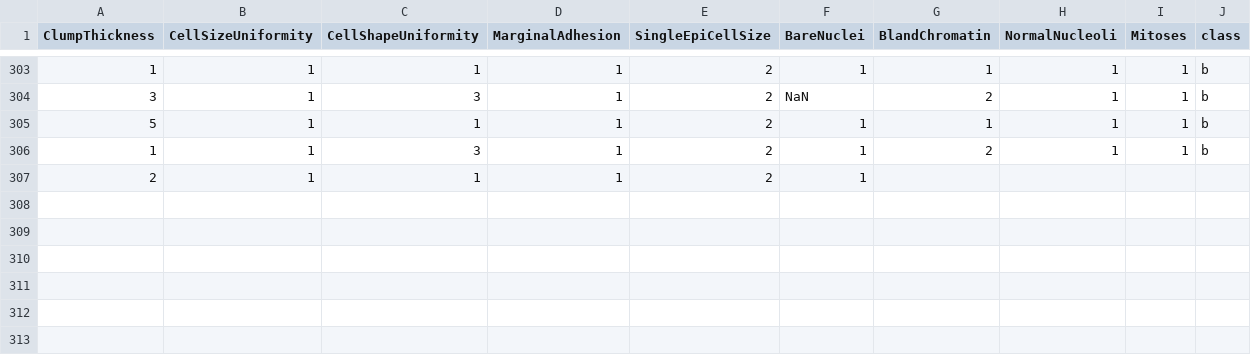
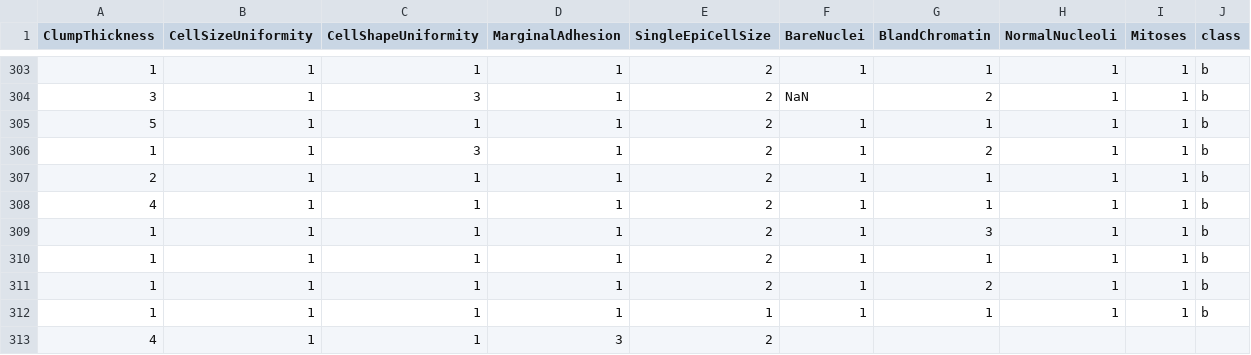
Before and after one commit to FatioSE/Kernel-PCA-DR, a CSV file: datasets/breast-cancer/breast-cancer-Training3.csv, drawn as a sheet; only a part is shown, gaps mark what is left out.

```diff
--- a/datasets/breast-cancer/breast-cancer-Training3.csv
+++ b/datasets/breast-cancer/breast-cancer-Training3.csv
@@ -306,2 +306,8 @@ ClumpThickness,CellSizeUniformity,CellShapeUniformity,MarginalAdhesion,SingleEpi
 1,1,3,1,2,1,2,1,1,b
-2,1,1,1,2,1
+2,1,1,1,2,1,1,1,1,b
+4,1,1,1,2,1,1,1,1,b
+1,1,1,1,2,1,3,1,1,b
+1,1,1,1,2,1,1,1,1,b
+1,1,1,1,2,1,2,1,1,b
+1,1,1,1,1,1,1,1,1,b
+4,1,1,3,2
```
